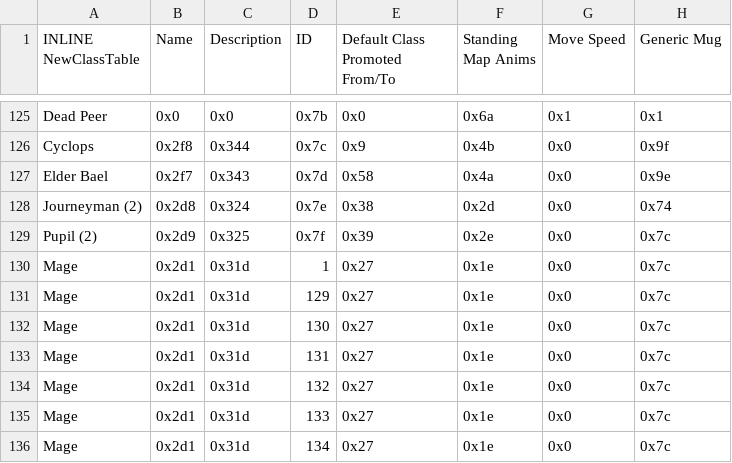
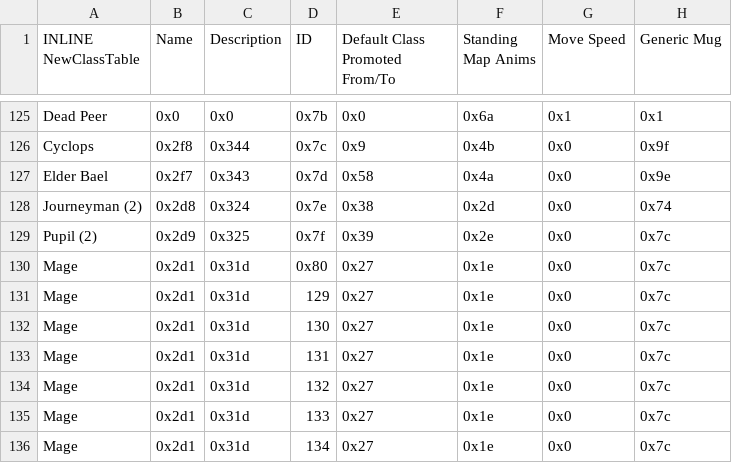
Before and after one commit to priestess-ii/SkillSystem, a CSV file: Tables/NightmareModules/CharactersClasses/ClassTable.csv, drawn as a sheet; only a part is shown, gaps mark what is left out; the diff names each change by its address in the sheet, - before the commit and + after, or states it on an @@ line.

Commit message:
cache anims

```diff
--- a/Tables/NightmareModules/CharactersClasses/ClassTable.csv
+++ b/Tables/NightmareModules/CharactersClasses/ClassTable.csv
-D130 (ID): 1
+D130 (ID): 0x80
```
Also changed, not shown: 1 other file.
